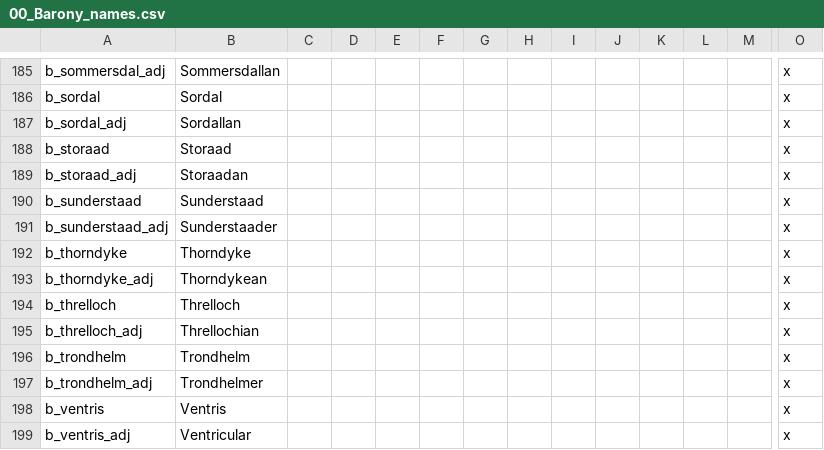
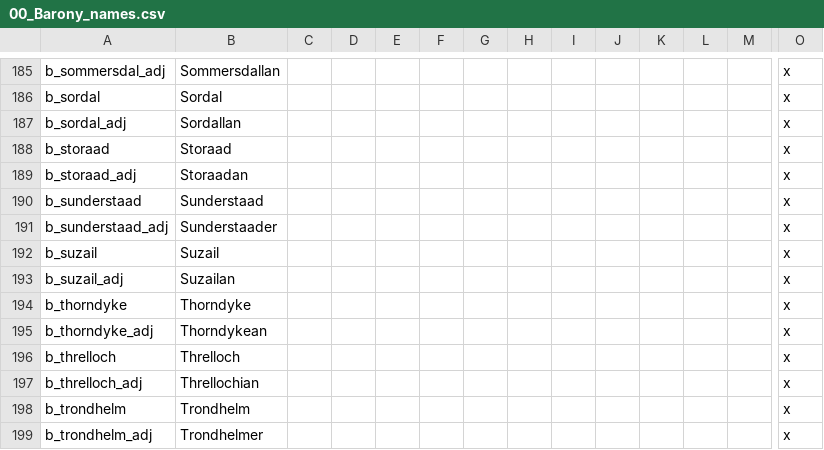
Before and after one commit to chriscohen/ck2-forgottenkings, a CSV file: ForgottenRealms/localisation/00_Barony_names.csv, drawn as a sheet; only a part is shown, gaps mark what is left out; the shorter side is filled out with more unchanged rows; rows hold the shown columns only; the diff names each change by its address in the sheet, - before the commit and + after, or states it on an @@ line.

Commit message:
Renamed county and barony of Cormyr to Suzail.

```diff
--- a/ForgottenRealms/localisation/00_Barony_names.csv
+++ b/ForgottenRealms/localisation/00_Barony_names.csv
+row 192: b_suzail | Suzail |  |  |  |  |  |  |  |  |  |  |  | x
+row 193: b_suzail_adj | Suzailan |  |  |  |  |  |  |  |  |  |  |  | x
```
Also changed, not shown: ForgottenRealms/map/definition.csv, 4 other files.
